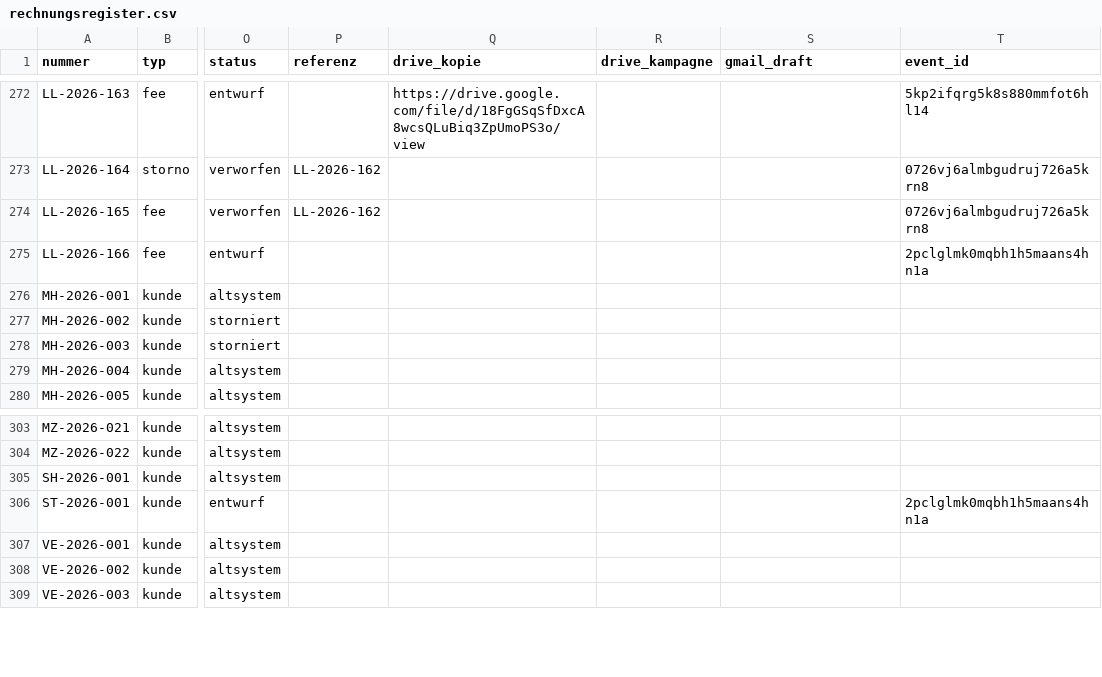
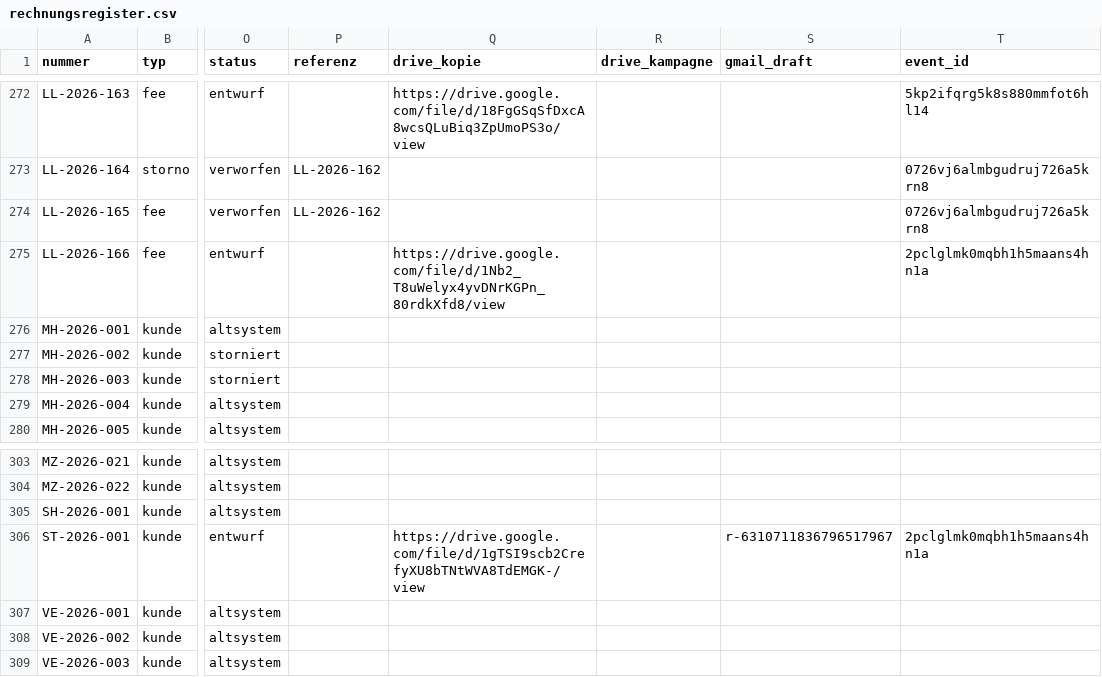
Before and after one commit to joshweber2001ki-maker/LL-Rechnungserstellung, a CSV file: register/rechnungsregister.csv, drawn as a sheet; only a part is shown, gaps mark what is left out; the diff names each change by its address in the sheet, - before the commit and + after, or states it on an @@ line.

```diff
--- a/register/rechnungsregister.csv
+++ b/register/rechnungsregister.csv
-Q275 (drive_kopie): (empty)
+Q275 (drive_kopie): https://drive.google.com/file/d/1Nb2_T8uWelyx4yvDNrKGPn_80rdkXfd8/view
-Q306 (drive_kopie): (empty)
+Q306 (drive_kopie): https://drive.google.com/file/d/1gTSI9scb2CrefyXU8bTNtWVA8TdEMGK-/view
-S306 (gmail_draft): (empty)
+S306 (gmail_draft): r-6310711836796517967
```
